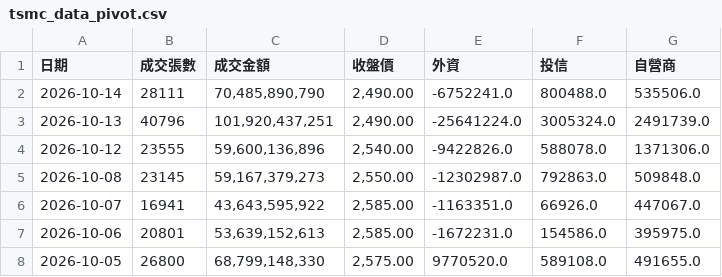
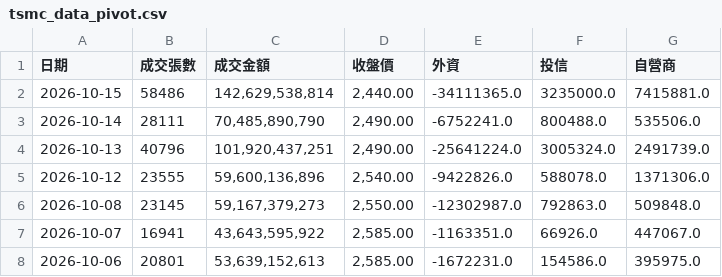
Before and after one commit to zencoper-mini/tsmc-stock-auto, a CSV file: tsmc_data_pivot.csv, drawn as a sheet; only a part is shown; the shorter side is filled out with more unchanged rows; the diff names each change by its address in the sheet, - before the commit and + after, or states it on an @@ line.

```diff
--- a/tsmc_data_pivot.csv
+++ b/tsmc_data_pivot.csv
+row 2: 2026-10-15 | 58486 | 142,629,538,814 | 2,440.00 | -34111365.0 | 3235000.0 | 7415881.0
```
Also changed, not shown: 1 other file.
